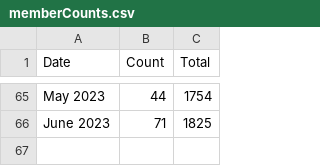
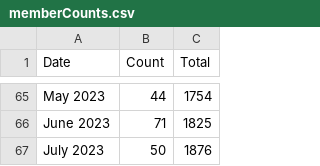
Before and after one commit to USRSE/usrse.github.io, a CSV file: _data/memberCounts.csv, drawn as a sheet; only a part is shown, gaps mark what is left out.

```diff
--- a/_data/memberCounts.csv
+++ b/_data/memberCounts.csv
@@ -66 +66,2 @@ May 2023,44,1754
 June 2023,71,1825
+July 2023,50,1876
```
